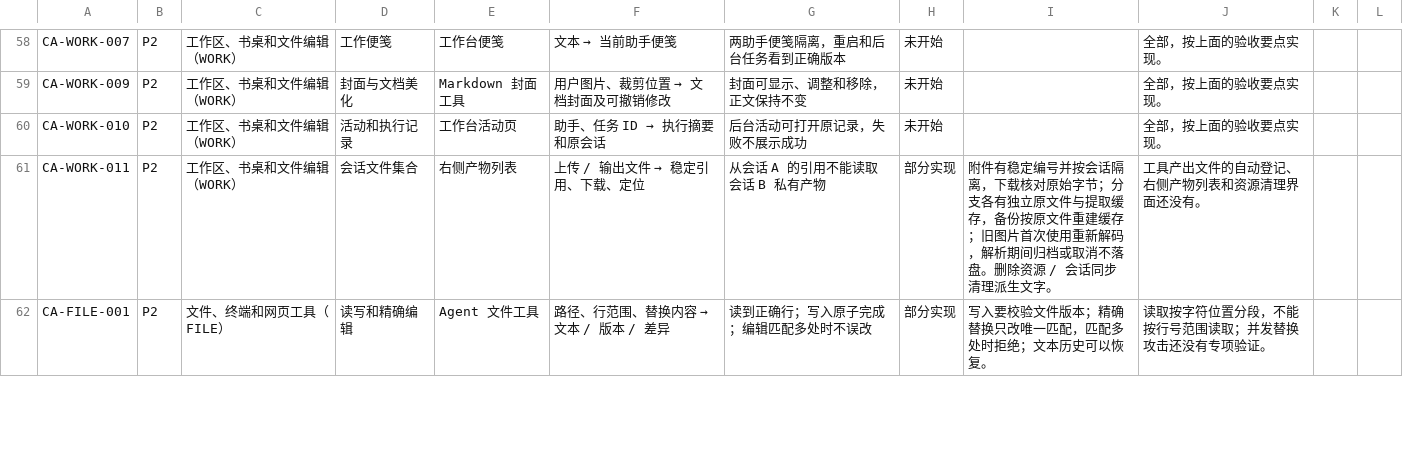
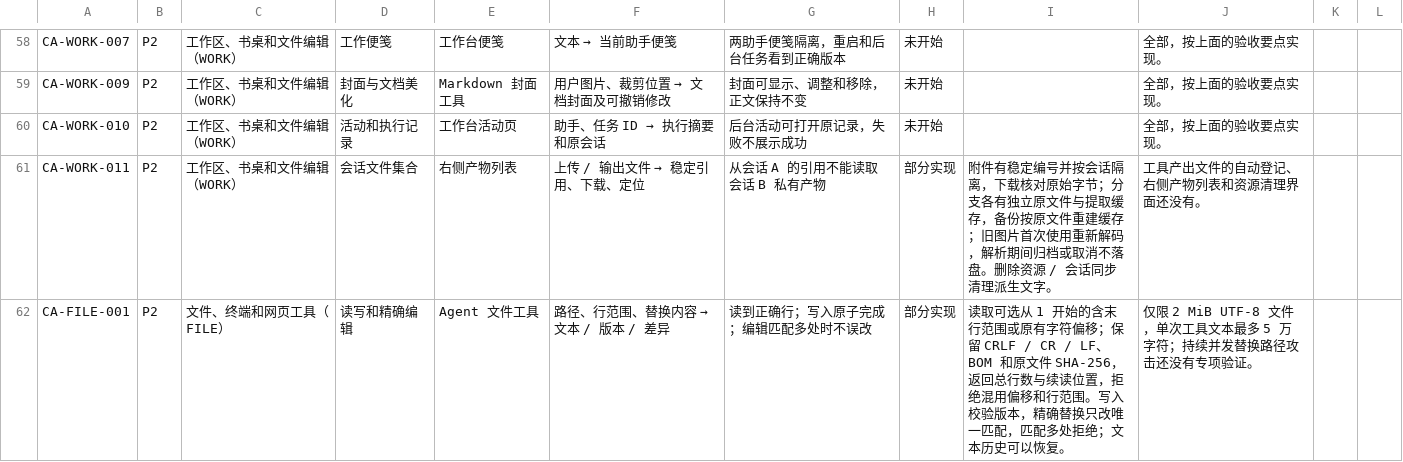
Before and after one commit to luojuncheng0327-cell/CAgent, a CSV file: docs/待实现功能清单.csv, drawn as a sheet; only a part is shown, gaps mark what is left out; the diff covers the shown part only.

```diff
--- a/docs/待实现功能清单.csv
+++ b/docs/待实现功能清单.csv
@@ -61,2 +61,2 @@
 "CA-WORK-011","P2","工作区、书桌和文件编辑（WORK）","会话文件集合","右侧产物列表","上传 / 输出文件 → 稳定引用、下载、定位","从会话 A 的引用不能读取会话 B 私有产物","部分实现","附件有稳定编号并按会话隔离，下载核对原始字节；分支各有独立原文件与提取缓存，备份按原文件重建缓存；旧图片首次使用重新解码，解析期间归档或取消不落盘。删除资源 / 会话同步清理派生文字。","工具产出文件的自动登记、右侧产物列表和资源清理界面还没有。","",""
-"CA-FILE-001","P2","文件、终端和网页工具（FILE）","读写和精确编辑","Agent 文件工具","路径、行范围、替换内容 → 文本 / 版本 / 差异","读到正确行；写入原子完成；编辑匹配多处时不误改","部分实现","写入要校验文件版本；精确替换只改唯一匹配，匹配多处时拒绝；文本历史可以恢复。","读取按字符位置分段，不能按行号范围读取；并发替换攻击还没有专项验证。","",""
+"CA-FILE-001","P2","文件、终端和网页工具（FILE）","读写和精确编辑","Agent 文件工具","路径、行范围、替换内容 → 文本 / 版本 / 差异","读到正确行；写入原子完成；编辑匹配多处时不误改","部分实现","读取可选从 1 开始的含末行范围或原有字符偏移；保留 CRLF / CR / LF、BOM 和原文件 SHA-256，返回总行数与续读位置，拒绝混用偏移和行范围。写入校验版本，精确替换只改唯一匹配，匹配多处拒绝；文本历史可以恢复。","仅限 2 MiB UTF-8 文件，单次工具文本最多 5 万字符；持续并发替换路径攻击还没有专项验证。","",""
```
Also changed, not shown: 1 removed row and 2 edited cells elsewhere in this file, 8 other files.
